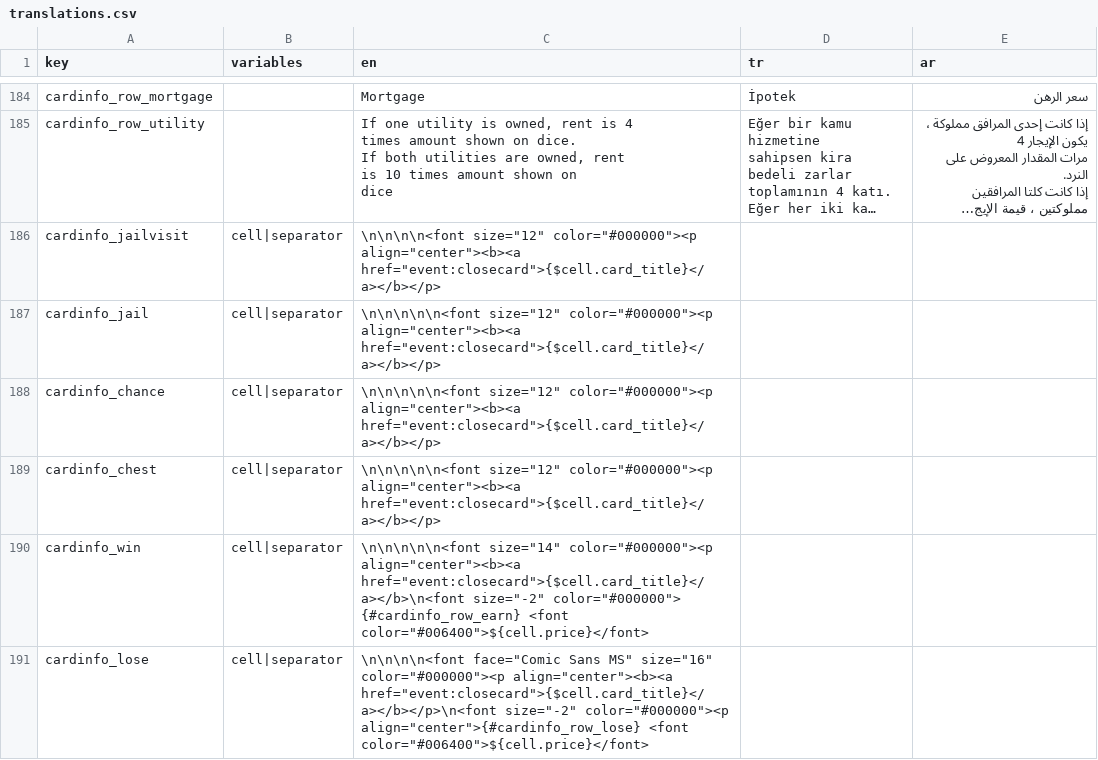
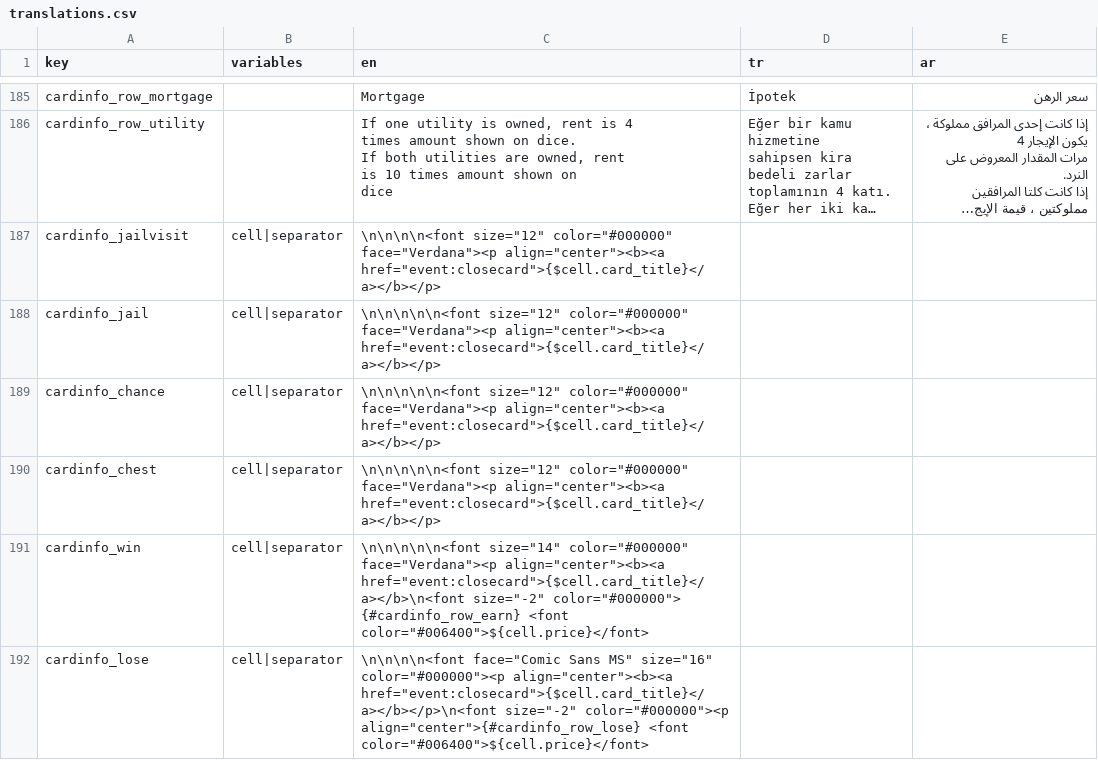
Before and after one commit to webninjasi/tfm-monopoly, a CSV file: tools/translations.csv, drawn as a sheet; only a part is shown, gaps mark what is left out; long unchanged cells end in …; addresses are those after the commit; the diff covers the shown part only; the diff names each change by its address in the sheet, - before the commit and + after, or states it on an @@ line.

```diff
--- a/tools/translations.csv
+++ b/tools/translations.csv
-C187 (en): \n\n\n\n<font size="12" color="#000000"><p align="center"><b><a href="event:closecard">{$cell.card_title}</a></b></p>
+C187 (en): \n\n\n\n<font size="12" color="#000000" face="Verdana"><p align="center"><b><a href="event:closecard">{$cell.card_title}</a></b></p>
-C188:C190 (en): \n\n\n\n\n<font size="12" color="#000000"><p align="center"><b><a href="event:closecard">{$cell.card_title}</a></b></p>
+C188:C190 (en): \n\n\n\n\n<font size="12" color="#000000" face="Verdana"><p align="center"><b><a href="event:closecard">{$cell.card_title}</a></b></p>
-C191 (en): \n\n\n\n\n<font size="14" color="#000000"><p align="center"><b><a href="event:closecard">{$cell.card_title}</a></b>\n<font…
+C191 (en): \n\n\n\n\n<font size="14" color="#000000" face="Verdana"><p align="center"><b><a href="event:closecard">{$cell.card_title}</a></b>\n<font…
```
Also changed, not shown: 1 added row and 52 edited cells elsewhere in this file, 9 other files.
